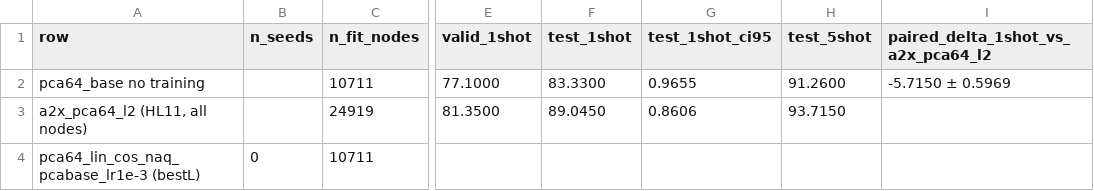
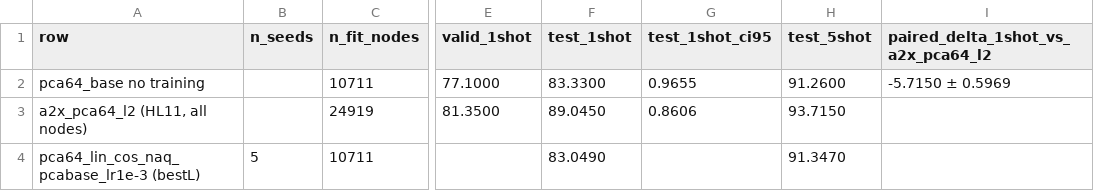
Before and after one commit to choi-cloud/NAQ, a CSV file: reports/HL13_tables/T35_pca_inductive.csv, drawn as a sheet; only a part is shown, gaps mark what is left out; the diff names each change by its address in the sheet, - before the commit and + after, or states it on an @@ line.

```diff
--- a/reports/HL13_tables/T35_pca_inductive.csv
+++ b/reports/HL13_tables/T35_pca_inductive.csv
-B4 (n_seeds): 0
+B4 (n_seeds): 5
-F4 (test_1shot): (empty)
+F4 (test_1shot): 83.0490
-H4 (test_5shot): (empty)
+H4 (test_5shot): 91.3470
```
Also changed, not shown: 1 other file.
